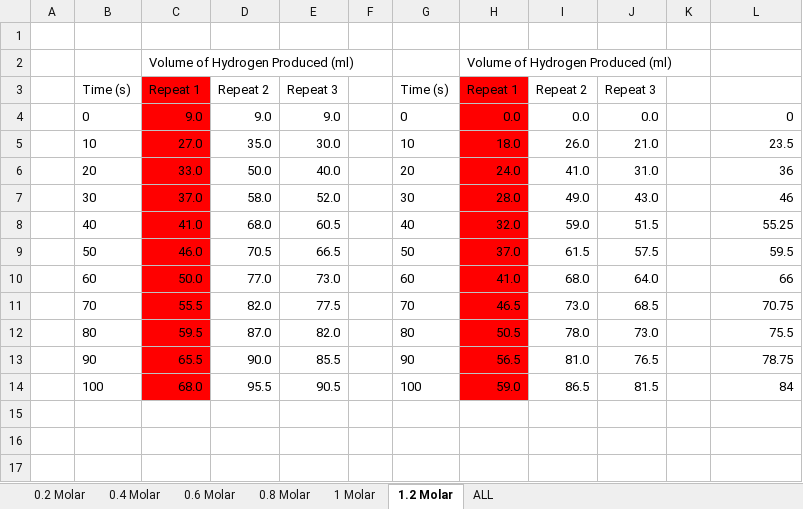
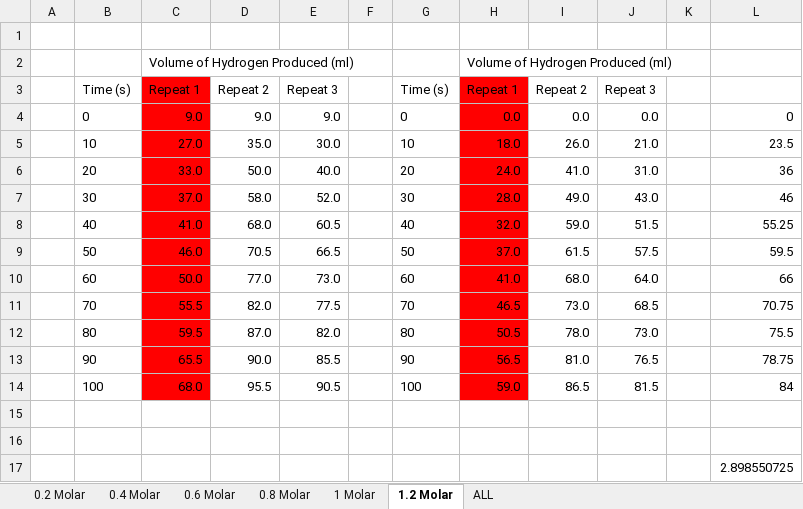
Before and after one commit to BenKeppie/ChemistryCoursework, an Excel workbook: LaTeX/Experiment/Results/Catalysed.xlsx, sheet 1.2 Molar, drawn as a sheet; values as stored, in another font and other column widths than the file's, no borders; charts and pictures not drawn; the diff names each change by its address in the sheet, - before the commit and + after, or states it on an @@ line.

```diff
--- a/LaTeX/Experiment/Results/Catalysed.xlsx (sheet 1.2 Molar)
+++ b/LaTeX/Experiment/Results/Catalysed.xlsx (sheet 1.2 Molar)
+row 15: (empty)
+row 16: (empty)
+row 17:  |  |  |  |  |  |  |  |  |  |  | 2.898550725
```
Also changed, not shown: sheet ALL, sheet 0.4 Molar, sheet 0.2 Molar, sheet 0.6 Molar, sheet 0.8 Molar, sheet 1 Molar, charts or pictures, LaTeX/Experiment/Results/DifferentCatalysts.xlsx, LaTeX/Experiment/Results/NonCatalyst.xlsx, 24 other files.
